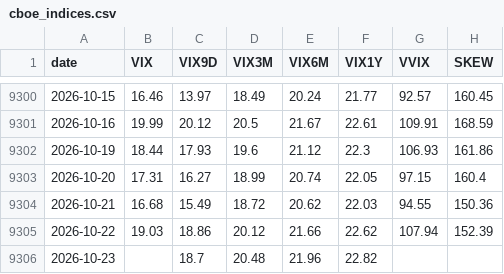
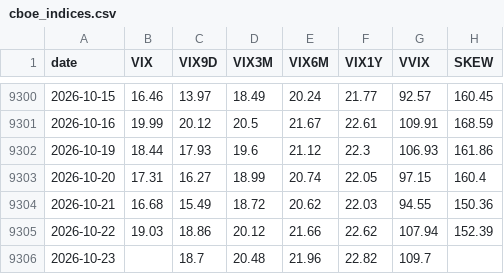
Before and after one commit to kevincgith/volstrat, a CSV file: data/raw/cboe_indices.csv, drawn as a sheet; only a part is shown, gaps mark what is left out.

```diff
--- a/data/raw/cboe_indices.csv
+++ b/data/raw/cboe_indices.csv
@@ -9305,2 +9305,2 @@ date,VIX,VIX9D,VIX3M,VIX6M,VIX1Y,VVIX,SKEW
 2026-10-22,19.03,18.86,20.12,21.66,22.62,107.94,152.39
-2026-10-23,,18.7,20.48,21.96,22.82,,
+2026-10-23,,18.7,20.48,21.96,22.82,109.7,
```
Also changed, not shown: 4 other files.
